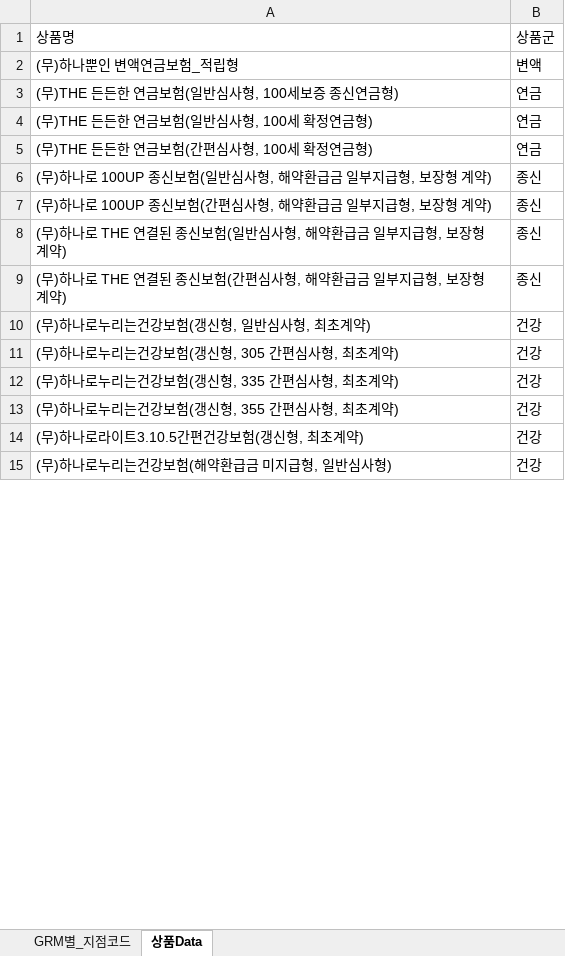
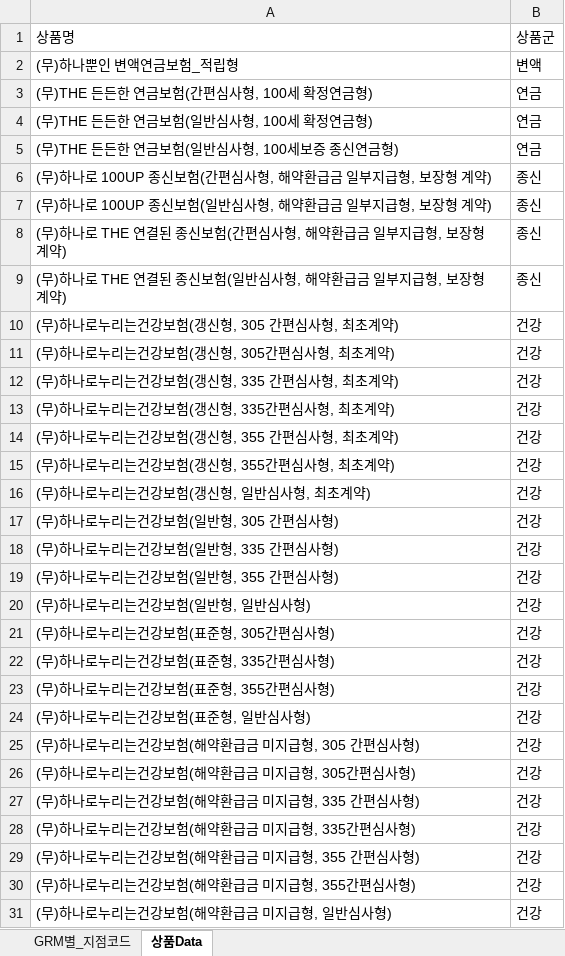
Before and after one commit to NyangGyu/HanaContactMng, an Excel workbook: GRM_Data.xlsx, sheet 상품Data, drawn as a sheet; only a part is shown; values as stored, in another font and other column widths than the file's, no borders; addresses are those after the commit; the diff covers the shown part only; the diff names each change by its address in the sheet, - before the commit and + after, or states it on an @@ line.

Commit message:
Add files via upload

```diff
--- a/GRM_Data.xlsx (sheet 상품Data)
+++ b/GRM_Data.xlsx (sheet 상품Data)
@@ row 5 moved to row 3: (무)THE 든든한 연금보험(간편심사형, 100세 확정연금형) @@
@@ row 7 moved to row 6: (무)하나로 100UP 종신보험(간편심사형, 해약환급금 일부지급형, 보장… @@
@@ row 9 moved to row 8: (무)하나로 THE 연결된 종신보험(간편심사형, 해약환급금 일부지급형, … @@
+row 10: (무)하나로누리는건강보험(갱신형, 305 간편심사형, 최초계약) | 건강
+row 11: (무)하나로누리는건강보험(갱신형, 305간편심사형, 최초계약) | 건강
+row 12: (무)하나로누리는건강보험(갱신형, 335 간편심사형, 최초계약) | 건강
+row 13: (무)하나로누리는건강보험(갱신형, 335간편심사형, 최초계약) | 건강
+row 14: (무)하나로누리는건강보험(갱신형, 355 간편심사형, 최초계약) | 건강
+row 15: (무)하나로누리는건강보험(갱신형, 355간편심사형, 최초계약) | 건강
@@ row 18 moved to row 17: (무)하나로누리는건강보험(일반형, 305 간편심사형) @@
@@ row 20 moved to row 18: (무)하나로누리는건강보험(일반형, 335 간편심사형) @@
@@ row 22 moved to row 19: (무)하나로누리는건강보험(일반형, 355 간편심사형) @@
@@ row 16 moved to row 20: (무)하나로누리는건강보험(일반형, 일반심사형) @@
+row 21: (무)하나로누리는건강보험(표준형, 305간편심사형) | 건강
-A22: (무)하나로누리는건강보험(갱신형, 305 간편심사형, 최초계약)
+A22: (무)하나로누리는건강보험(표준형, 335간편심사형)
+row 23: (무)하나로누리는건강보험(표준형, 355간편심사형) | 건강
+row 24: (무)하나로누리는건강보험(표준형, 일반심사형) | 건강
@@ row 17 moved to row 25: (무)하나로누리는건강보험(해약환급금 미지급형, 305 간편심사형) @@
-A26: (무)하나로누리는건강보험(갱신형, 335 간편심사형, 최초계약)
+A26: (무)하나로누리는건강보험(해약환급금 미지급형, 305간편심사형)
@@ row 19 moved to row 27: (무)하나로누리는건강보험(해약환급금 미지급형, 335 간편심사형) @@
-A28: (무)하나로누리는건강보험(갱신형, 355 간편심사형, 최초계약)
+A28: (무)하나로누리는건강보험(해약환급금 미지급형, 335간편심사형)
@@ row 21 moved to row 29: (무)하나로누리는건강보험(해약환급금 미지급형, 355 간편심사형) @@
-A30: (무)하나로라이트3.10.5간편건강보험(갱신형, 최초계약)
+A30: (무)하나로누리는건강보험(해약환급금 미지급형, 355간편심사형)
```
Also changed, not shown: 8 added rows and 4 edited cells elsewhere in this sheet.
